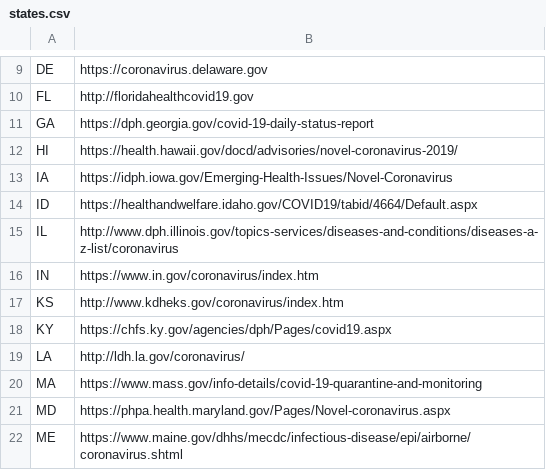
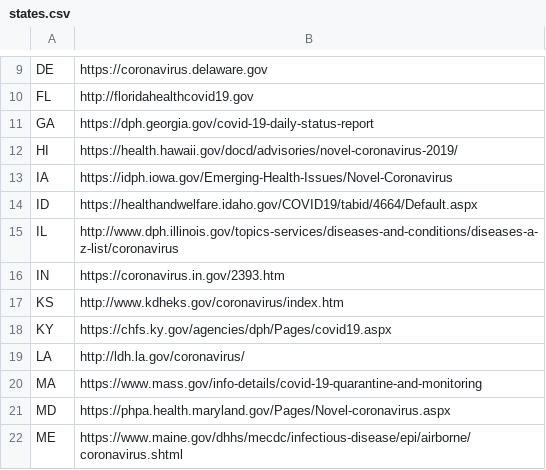
Before and after one commit to timmywheels/crawl-and-parse, a CSV file: states.csv, drawn as a sheet; only a part is shown, gaps mark what is left out.

```diff
--- a/states.csv
+++ b/states.csv
@@ -15,3 +15,3 @@ ID	https://healthandwelfare.idaho.gov/COVID19/tabid/4664/Default.aspx
 IL	http://www.dph.illinois.gov/topics-services/diseases-and-conditions/diseases-a-z-list/coronavirus
-IN	https://www.in.gov/coronavirus/index.htm
+IN	https://coronavirus.in.gov/2393.htm
 KS	http://www.kdheks.gov/coronavirus/index.htm
```
Also changed, not shown: all.csv, 3 other files.
